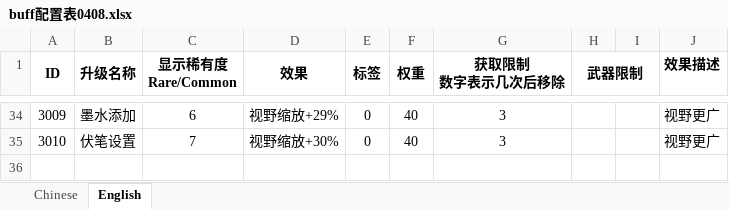
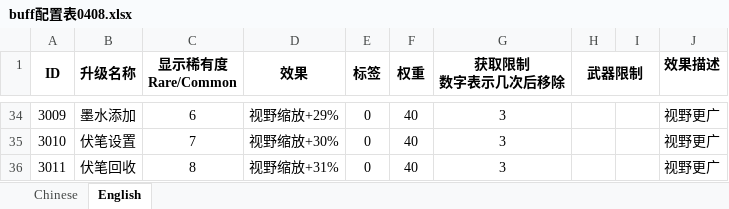
Before and after one commit to Chronolism/The_Story, an Excel workbook: Assets/Editor/BuffDataTool/Data/buff配置表0408.xlsx, sheet English, drawn as a sheet; only a part is shown, gaps mark what is left out; values as stored, in another font and other column widths than the file's, no borders; the diff names each change by its address in the sheet, - before the commit and + after, or states it on an @@ line.

```diff
--- a/Assets/Editor/BuffDataTool/Data/buff配置表0408.xlsx (sheet English)
+++ b/Assets/Editor/BuffDataTool/Data/buff配置表0408.xlsx (sheet English)
+row 36: 3011 | 伏笔回收 | 8 | 视野缩放+31% | 0 | 40 | 3 |  |  | 视野更广
```
Also changed, not shown: sheet Chinese, 41 other files.
